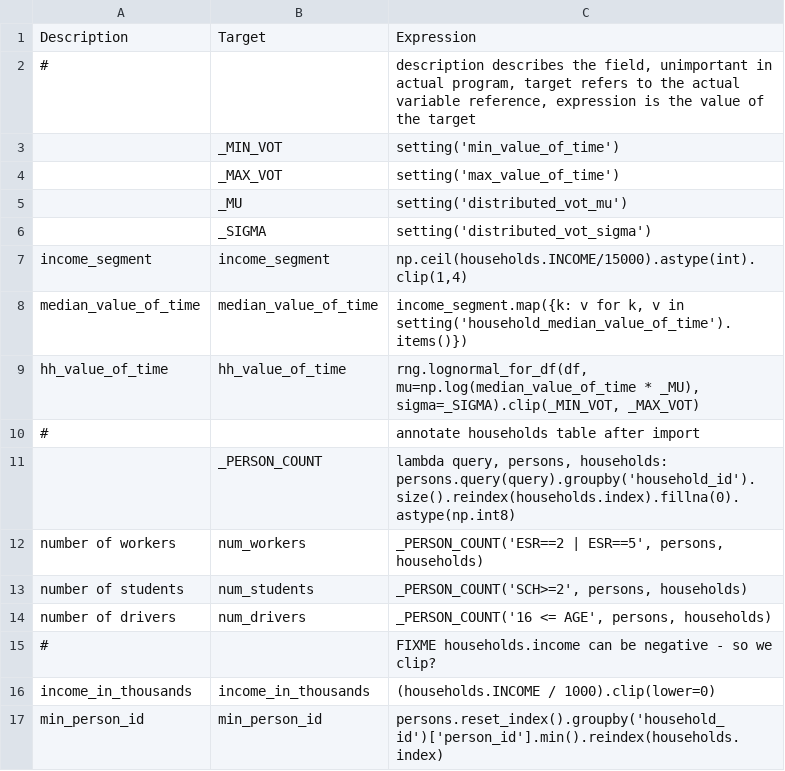
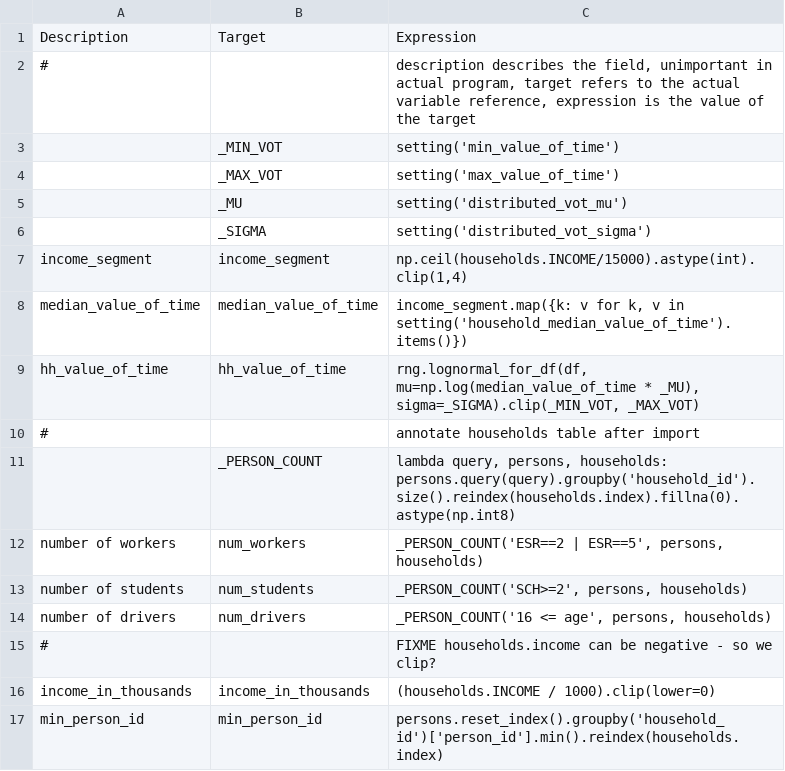
Before and after one commit to SANDAG/activitysim-cvm, a CSV file: activitysim/examples/example_odot_ldt/configs/annotate_households.csv, drawn as a sheet.

```diff
--- a/activitysim/examples/example_odot_ldt/configs/annotate_households.csv
+++ b/activitysim/examples/example_odot_ldt/configs/annotate_households.csv
@@ -13,3 +13,3 @@ number of workers,num_workers,"_PERSON_COUNT('ESR==2 | ESR==5', persons, househo
 number of students,num_students,"_PERSON_COUNT('SCH>=2', persons, households)"
-number of drivers,num_drivers,"_PERSON_COUNT('16 <= AGE', persons, households)"
+number of drivers,num_drivers,"_PERSON_COUNT('16 <= age', persons, households)"
 #,,FIXME households.income can be negative  - so we clip?
```
Also changed, not shown: activitysim/examples/example_odot_ldt/configs/ldt_internal_external.csv, activitysim/examples/example_odot_ldt/configs/ldt_tour_gen_person.csv, 8 other files.
